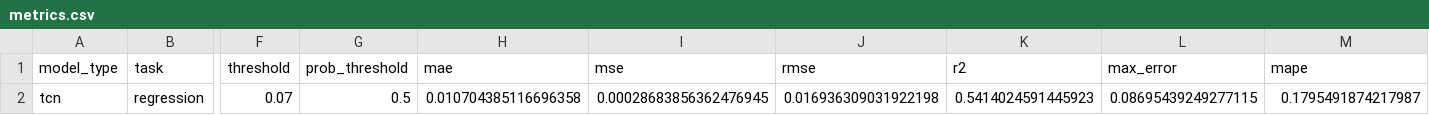
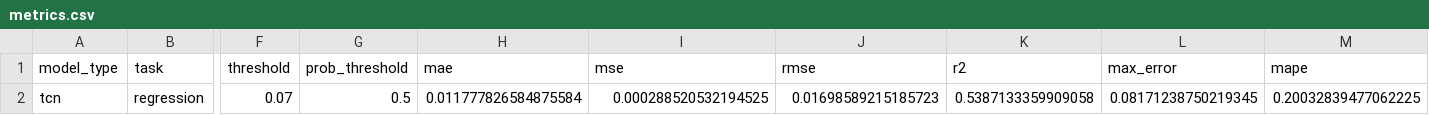
Before and after one commit to kevzhu14/FluxForecast--Water-Treatment-Plant-Turbidity-Predictor---Anomaly-Detection, a CSV file: results/tcn_regression_w14_s7_h3_thr0.07/metrics.csv, drawn as a sheet; only a part is shown, gaps mark what is left out; the diff names each change by its address in the sheet, - before the commit and + after, or states it on an @@ line.

```diff
--- a/results/tcn_regression_w14_s7_h3_thr0.07/metrics.csv
+++ b/results/tcn_regression_w14_s7_h3_thr0.07/metrics.csv
-H2 (mae): 0.010704385116696358
+H2 (mae): 0.011777826584875584
-I2 (mse): 0.00028683856362476945
+I2 (mse): 0.000288520532194525
-J2 (rmse): 0.016936309031922198
+J2 (rmse): 0.01698589215185723
-K2 (r2): 0.5414024591445923
+K2 (r2): 0.5387133359909058
-L2 (max_error): 0.08695439249277115
+L2 (max_error): 0.08171238750219345
-M2 (mape): 0.1795491874217987
+M2 (mape): 0.20032839477062225
```
Also changed, not shown: results/cnn_regression_w14_s7_h3_thr0.07/metrics.csv, results/cnn_regression_w14_s7_h3_thr0.07/predictions.csv, 21 other files.
